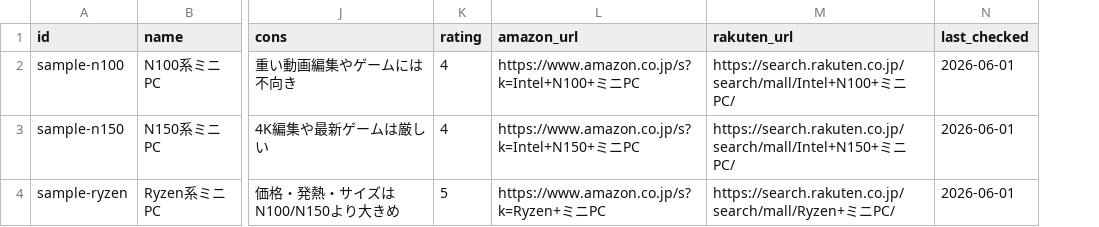
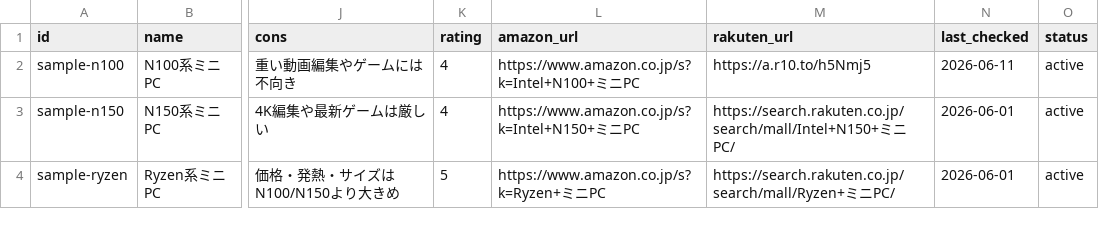
Before and after one commit to MtTakao599/MiniIncomeLab, a CSV file: content/products.csv, drawn as a sheet; only a part is shown, gaps mark what is left out; the diff names each change by its address in the sheet, - before the commit and + after, or states it on an @@ line.

Commit message:
Improve product operations for v0.1.6

```diff
--- a/content/products.csv
+++ b/content/products.csv
+column O (status), rows 2-4: all active
-M2 (rakuten_url): https://search.rakuten.co.jp/search/mall/Intel+N100+ミニPC/
+M2 (rakuten_url): https://a.r10.to/h5Nmj5
-N2 (last_checked): 2026-06-01
+N2 (last_checked): 2026-06-11
```
Also changed, not shown: 21 other files.
